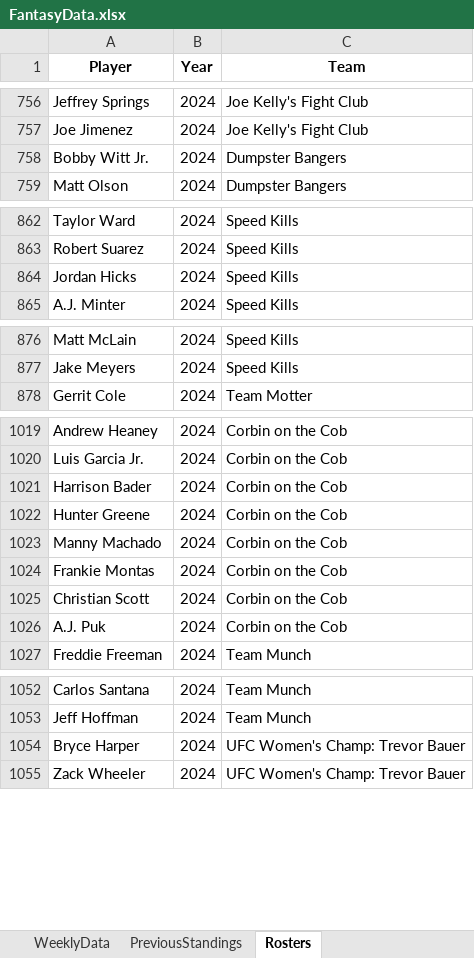
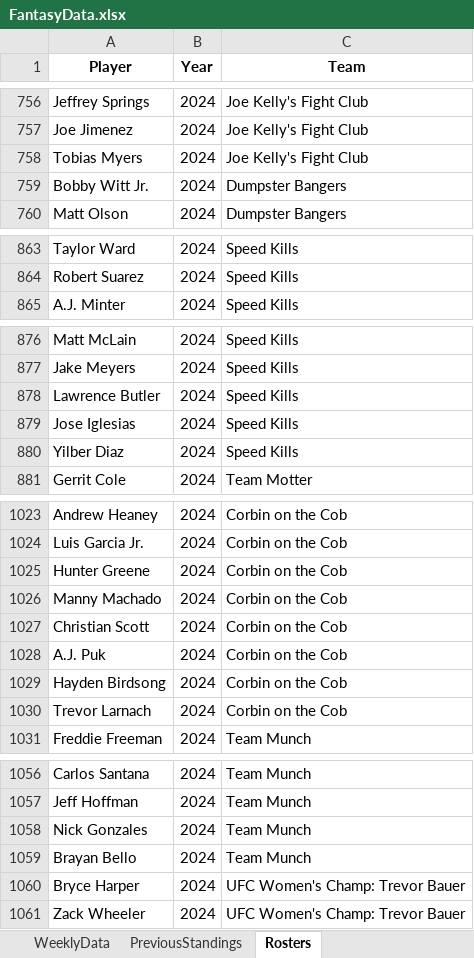
Before and after one commit to parkergeis/Fantasy-Baseball-App, an Excel workbook: data/FantasyData.xlsx, sheet Rosters, drawn as a sheet; only a part is shown, gaps mark what is left out; values as stored, in another font and other column widths than the file's, no borders; removed rows and columns are numbered as before the commit, all else as after; the diff covers the shown part only; the diff names each change by its address in the sheet, - before the commit and + after, or states it on an @@ line.

```diff
--- a/data/FantasyData.xlsx (sheet Rosters)
+++ b/data/FantasyData.xlsx (sheet Rosters)
+row 758: Tobias Myers | 2024 | Joe Kelly's Fight Club
-row 864: Jordan Hicks | 2024 | Speed Kills
+row 878: Lawrence Butler | 2024 | Speed Kills
+row 879: Jose Iglesias | 2024 | Speed Kills
+row 880: Yilber Diaz | 2024 | Speed Kills
-row 1021: Harrison Bader | 2024 | Corbin on the Cob
-row 1024: Frankie Montas | 2024 | Corbin on the Cob
+row 1029: Hayden Birdsong | 2024 | Corbin on the Cob
+row 1030: Trevor Larnach | 2024 | Corbin on the Cob
+row 1058: Nick Gonzales | 2024 | Team Munch
+row 1059: Brayan Bello | 2024 | Team Munch
```
Also changed, not shown: 1 added row elsewhere in this sheet, sheet WeeklyData, sheet PreviousStandings.
